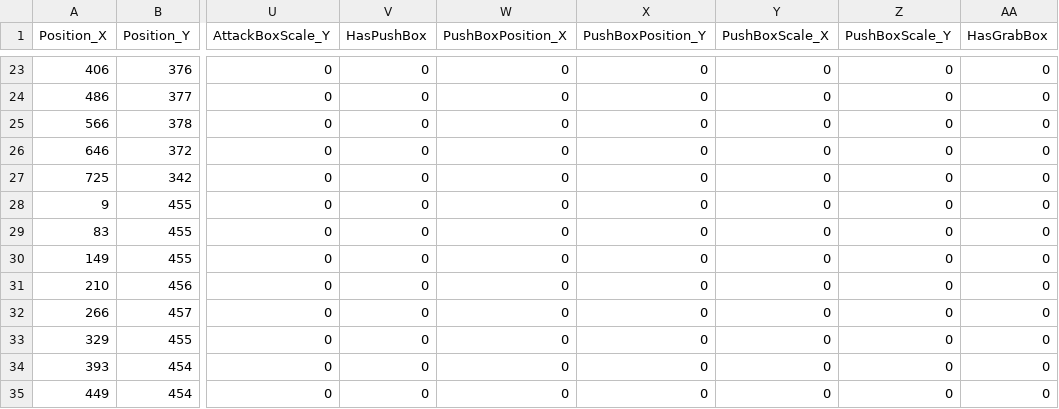
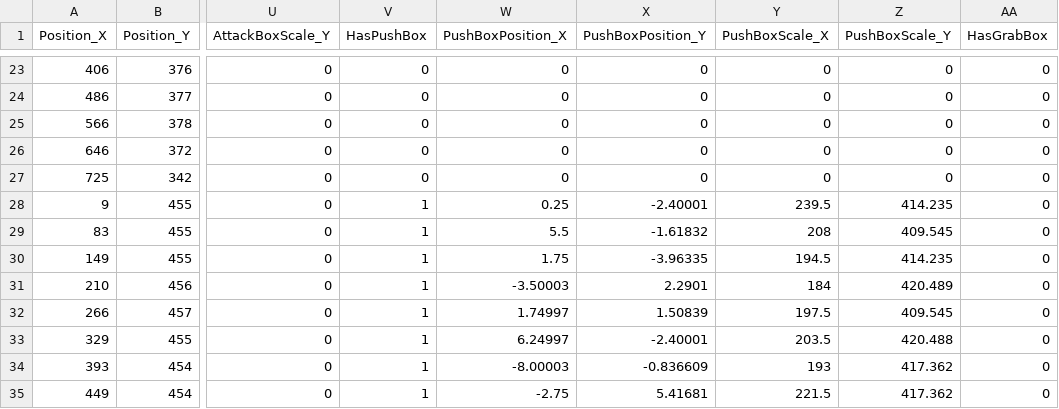
Before and after one commit to JinwookChei/TheKingOfFighters, a CSV file: ContentsResource/Iori.csv, drawn as a sheet; only a part is shown, gaps mark what is left out; the diff covers the shown part only; the diff names each change by its address in the sheet, - before the commit and + after, or states it on an @@ line.

```diff
--- a/ContentsResource/Iori.csv
+++ b/ContentsResource/Iori.csv
-V28:V35 (HasPushBox): 0
+V28:V35 (HasPushBox): 1
-W28 (PushBoxPosition_X): 0
+W28 (PushBoxPosition_X): 0.25
-X28 (PushBoxPosition_Y): 0
+X28 (PushBoxPosition_Y): -2.40001
-Y28 (PushBoxScale_X): 0
+Y28 (PushBoxScale_X): 239.5
-Z28 (PushBoxScale_Y): 0
+Z28 (PushBoxScale_Y): 414.235
-W29 (PushBoxPosition_X): 0
+W29 (PushBoxPosition_X): 5.5
-X29 (PushBoxPosition_Y): 0
+X29 (PushBoxPosition_Y): -1.61832
-Y29 (PushBoxScale_X): 0
+Y29 (PushBoxScale_X): 208
-Z29 (PushBoxScale_Y): 0
+Z29 (PushBoxScale_Y): 409.545
-W30 (PushBoxPosition_X): 0
+W30 (PushBoxPosition_X): 1.75
-X30 (PushBoxPosition_Y): 0
+X30 (PushBoxPosition_Y): -3.96335
-Y30 (PushBoxScale_X): 0
+Y30 (PushBoxScale_X): 194.5
-Z30 (PushBoxScale_Y): 0
+Z30 (PushBoxScale_Y): 414.235
-W31 (PushBoxPosition_X): 0
+W31 (PushBoxPosition_X): -3.50003
-X31 (PushBoxPosition_Y): 0
+X31 (PushBoxPosition_Y): 2.2901
-Y31 (PushBoxScale_X): 0
+Y31 (PushBoxScale_X): 184
-Z31 (PushBoxScale_Y): 0
+Z31 (PushBoxScale_Y): 420.489
-W32 (PushBoxPosition_X): 0
+W32 (PushBoxPosition_X): 1.74997
-X32 (PushBoxPosition_Y): 0
+X32 (PushBoxPosition_Y): 1.50839
-Y32 (PushBoxScale_X): 0
+Y32 (PushBoxScale_X): 197.5
-Z32 (PushBoxScale_Y): 0
+Z32 (PushBoxScale_Y): 409.545
-W33 (PushBoxPosition_X): 0
+W33 (PushBoxPosition_X): 6.24997
-X33 (PushBoxPosition_Y): 0
+X33 (PushBoxPosition_Y): -2.40001
-Y33 (PushBoxScale_X): 0
+Y33 (PushBoxScale_X): 203.5
-Z33 (PushBoxScale_Y): 0
+Z33 (PushBoxScale_Y): 420.488
-W34 (PushBoxPosition_X): 0
+W34 (PushBoxPosition_X): -8.00003
-X34 (PushBoxPosition_Y): 0
+X34 (PushBoxPosition_Y): -0.836609
-Y34 (PushBoxScale_X): 0
+Y34 (PushBoxScale_X): 193
-Z34:Z35 (PushBoxScale_Y): 0
+Z34:Z35 (PushBoxScale_Y): 417.362
-W35 (PushBoxPosition_X): 0
+W35 (PushBoxPosition_X): -2.75
-X35 (PushBoxPosition_Y): 0
+X35 (PushBoxPosition_Y): 5.41681
-Y35 (PushBoxScale_X): 0
+Y35 (PushBoxScale_X): 221.5
```
Also changed, not shown: 100 edited cells elsewhere in this file, ContentsResource/Chang.csv, 12 other files.
